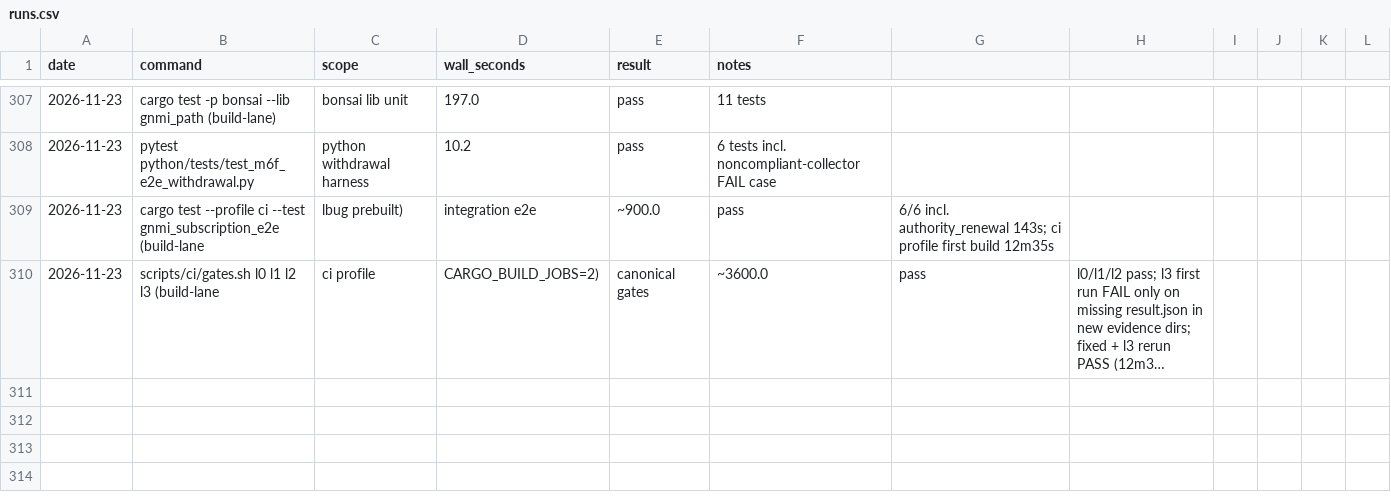
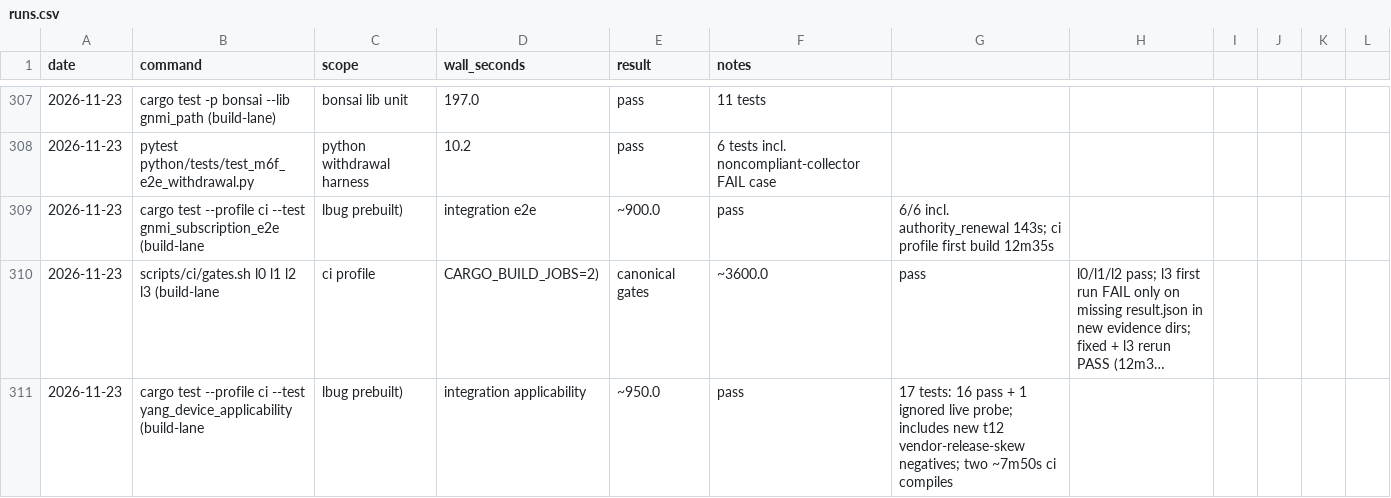
Before and after one commit to g-arjuna/bonsai, a CSV file: docs/build-times/runs.csv, drawn as a sheet; only a part is shown, gaps mark what is left out; long unchanged cells end in …; the diff names each change by its address in the sheet, - before the commit and + after, or states it on an @@ line.

```diff
--- a/docs/build-times/runs.csv
+++ b/docs/build-times/runs.csv
+row 311: 2026-11-23 | cargo test --profile ci --test yang_device_applicability (build-lane | lbug prebuilt) | integration applicability | ~950.0 | pass | 17 tests: 16 pass + 1 ignored live probe; includes new t12 vendor-release-skew negatives; two ~7m50s ci compiles
```
Also changed, not shown: 1 other file.
